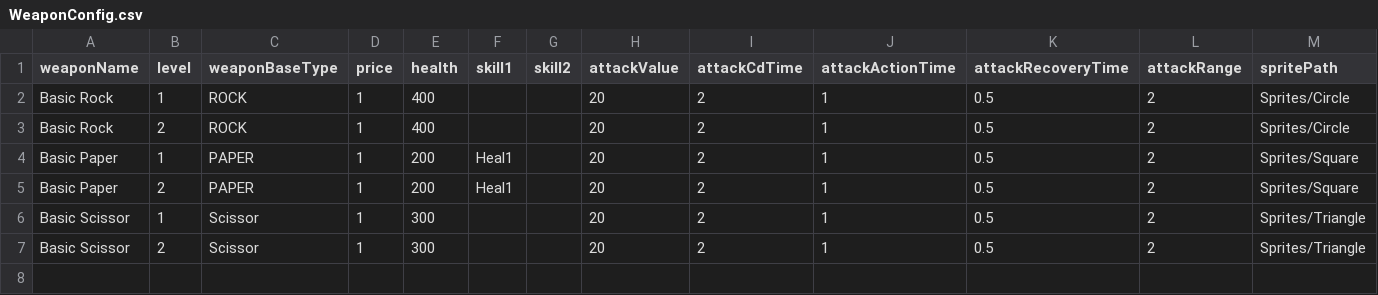
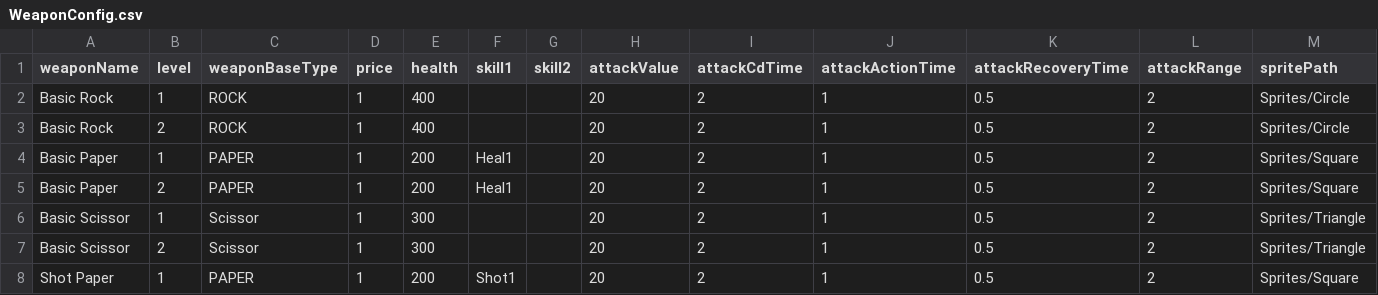
Before and after one commit to TigerSun86/GobangAdventure, a CSV file: Unity/NewWheel/Brock/Assets/Configs/WeaponConfig.csv, drawn as a sheet.

```diff
--- a/Unity/NewWheel/Brock/Assets/Configs/WeaponConfig.csv
+++ b/Unity/NewWheel/Brock/Assets/Configs/WeaponConfig.csv
@@ -7 +7,2 @@ Basic Scissor,1,Scissor,1,300,,,20,2,1,0.5,2,Sprites/Triangle
 Basic Scissor,2,Scissor,1,300,,,20,2,1,0.5,2,Sprites/Triangle
+Shot Paper,1,PAPER,1,200,Shot1,,20,2,1,0.5,2,Sprites/Square
```
Also changed, not shown: Unity/NewWheel/Brock/Assets/Configs/SkillConfig.csv, 4 other files.
